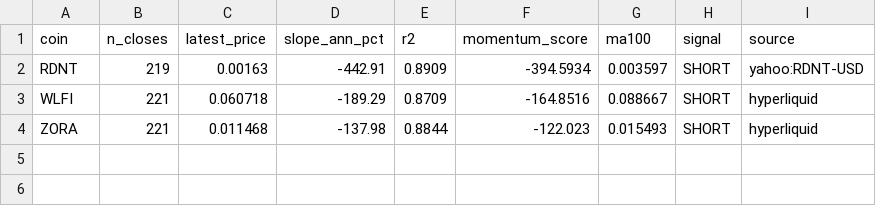
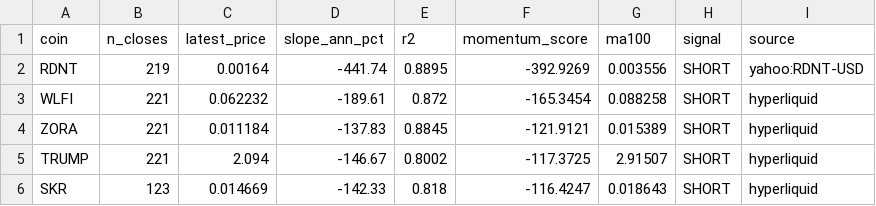
Before and after one commit to akiforge-lab/hyperliquid-momentum-scanner, a CSV file: output/top_shorts.csv, drawn as a sheet.

```diff
--- a/output/top_shorts.csv
+++ b/output/top_shorts.csv
@@ -1,4 +1,6 @@
 coin,n_closes,latest_price,slope_ann_pct,r2,momentum_score,ma100,signal,source
-RDNT,219,0.00163,-442.91,0.8909,-394.5934,0.003597,SHORT,yahoo:RDNT-USD
-WLFI,221,0.060718,-189.29,0.8709,-164.8516,0.088667,SHORT,hyperliquid
-ZORA,221,0.011468,-137.98,0.8844,-122.023,0.015493,SHORT,hyperliquid
+RDNT,219,0.00164,-441.74,0.8895,-392.9269,0.003556,SHORT,yahoo:RDNT-USD
+WLFI,221,0.062232,-189.61,0.872,-165.3454,0.088258,SHORT,hyperliquid
+ZORA,221,0.011184,-137.83,0.8845,-121.9121,0.015389,SHORT,hyperliquid
+TRUMP,221,2.094,-146.67,0.8002,-117.3725,2.91507,SHORT,hyperliquid
+SKR,123,0.014669,-142.33,0.818,-116.4247,0.018643,SHORT,hyperliquid
```
Also changed, not shown: output/all_rankings.csv, output/missing_symbols.csv, 8 other files.
